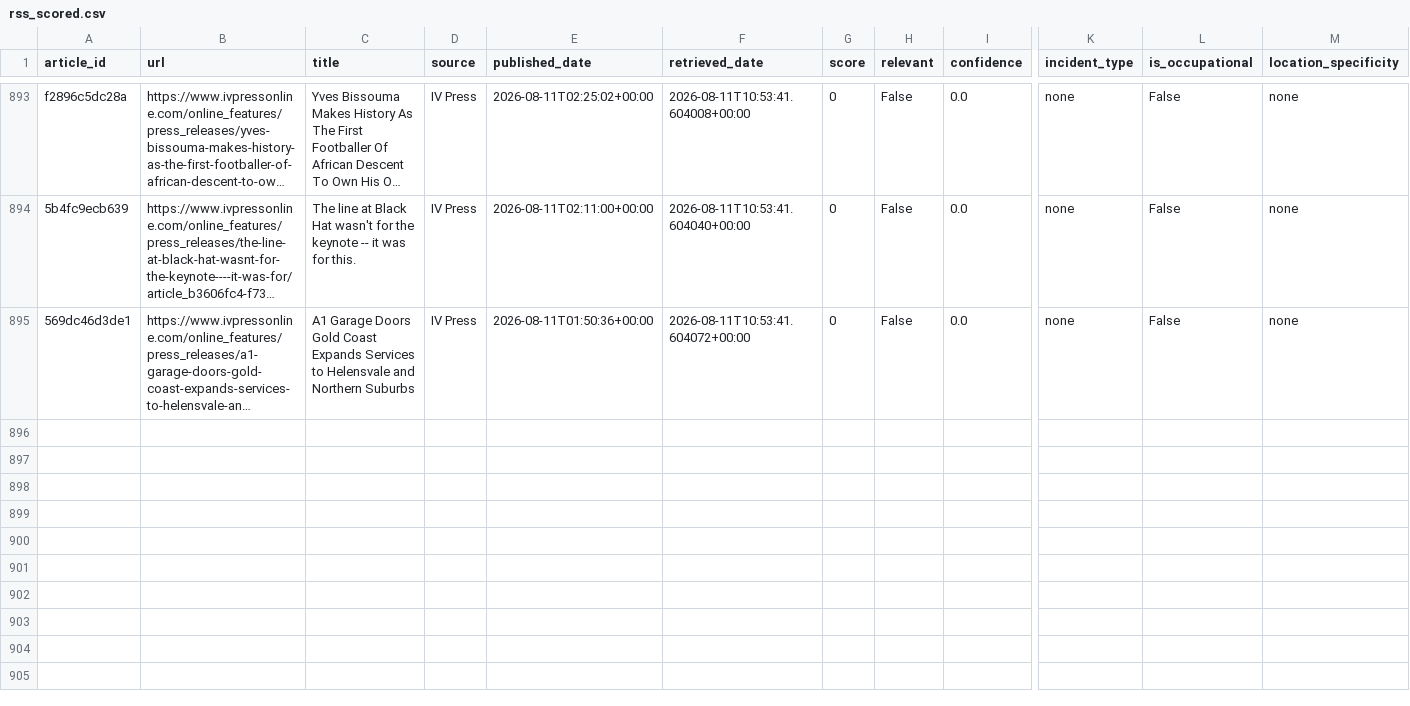
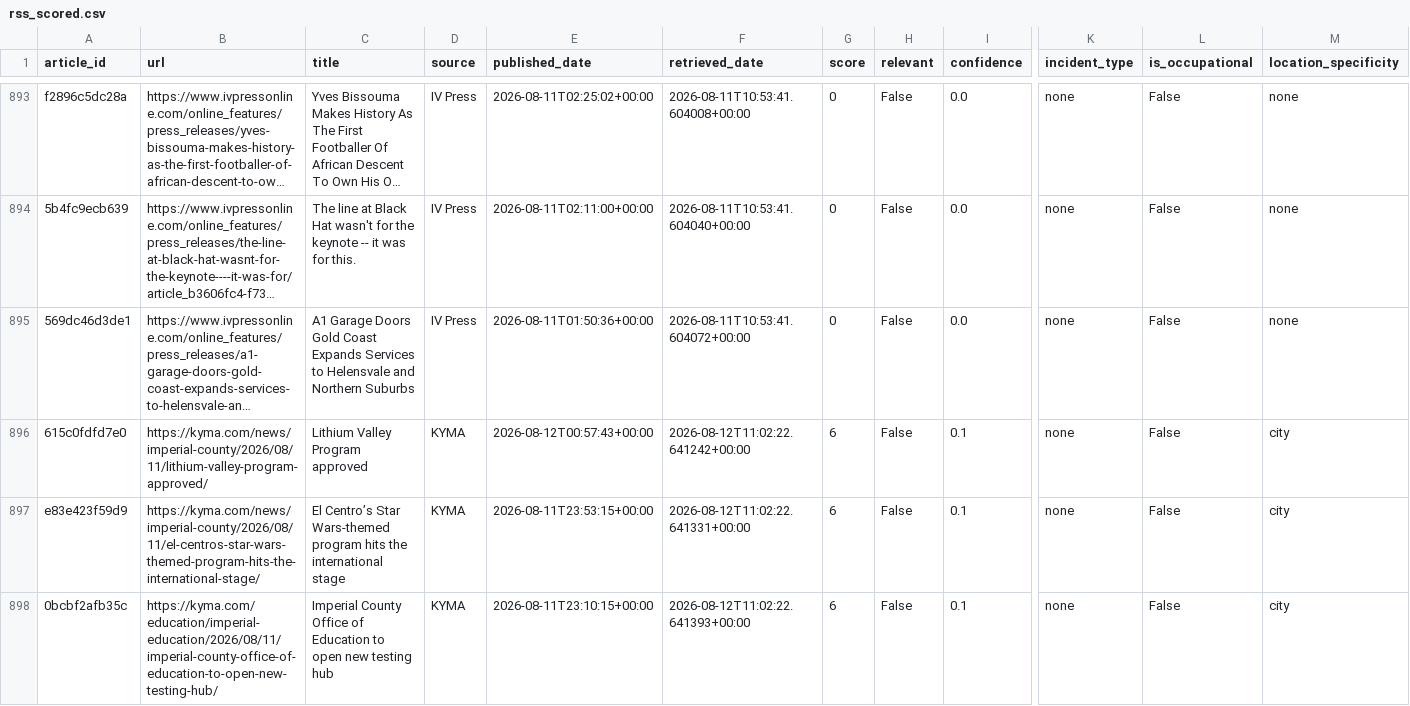
Before and after one commit to theaenache/4branch-iv-heatwatch, a CSV file: data/rss_scored.csv, drawn as a sheet; only a part is shown, gaps mark what is left out; long unchanged cells end in …; rows hold the shown columns only; the diff names each change by its address in the sheet, - before the commit and + after, or states it on an @@ line.

```diff
--- a/data/rss_scored.csv
+++ b/data/rss_scored.csv
+row 896: 615c0fdfd7e0 | https://kyma.com/news/imperial-county/2026/08/11/lithium-valley-program-approved/ | Lithium Valley Program approved | KYMA | 2026-08-12T00:57:43+00:00 | 2026-08-12T11:02:22.641242+00:00 | 6 | False | 0.1 | none | False | city
+row 897: e83e423f59d9 | https://kyma.com/news/imperial-county/2026/08/11/el-centros-star-wars-themed-program-hits-the-international-stage/ | El Centro’s Star Wars-themed program hits the international stage | KYMA | 2026-08-11T23:53:15+00:00 | 2026-08-12T11:02:22.641331+00:00 | 6 | False | 0.1 | none | False | city
+row 898: 0bcbf2afb35c | https://kyma.com/education/imperial-education/2026/08/11/imperial-county-office-of-education-to-open-new-testing-hub/ | Imperial County Office of Education to open new testing hub | KYMA | 2026-08-11T23:10:15+00:00 | 2026-08-12T11:02:22.641393+00:00 | 6 | False | 0.1 | none | False | city
```
Also changed, not shown: data/headless_scored.csv, data/master_comparison.csv.
